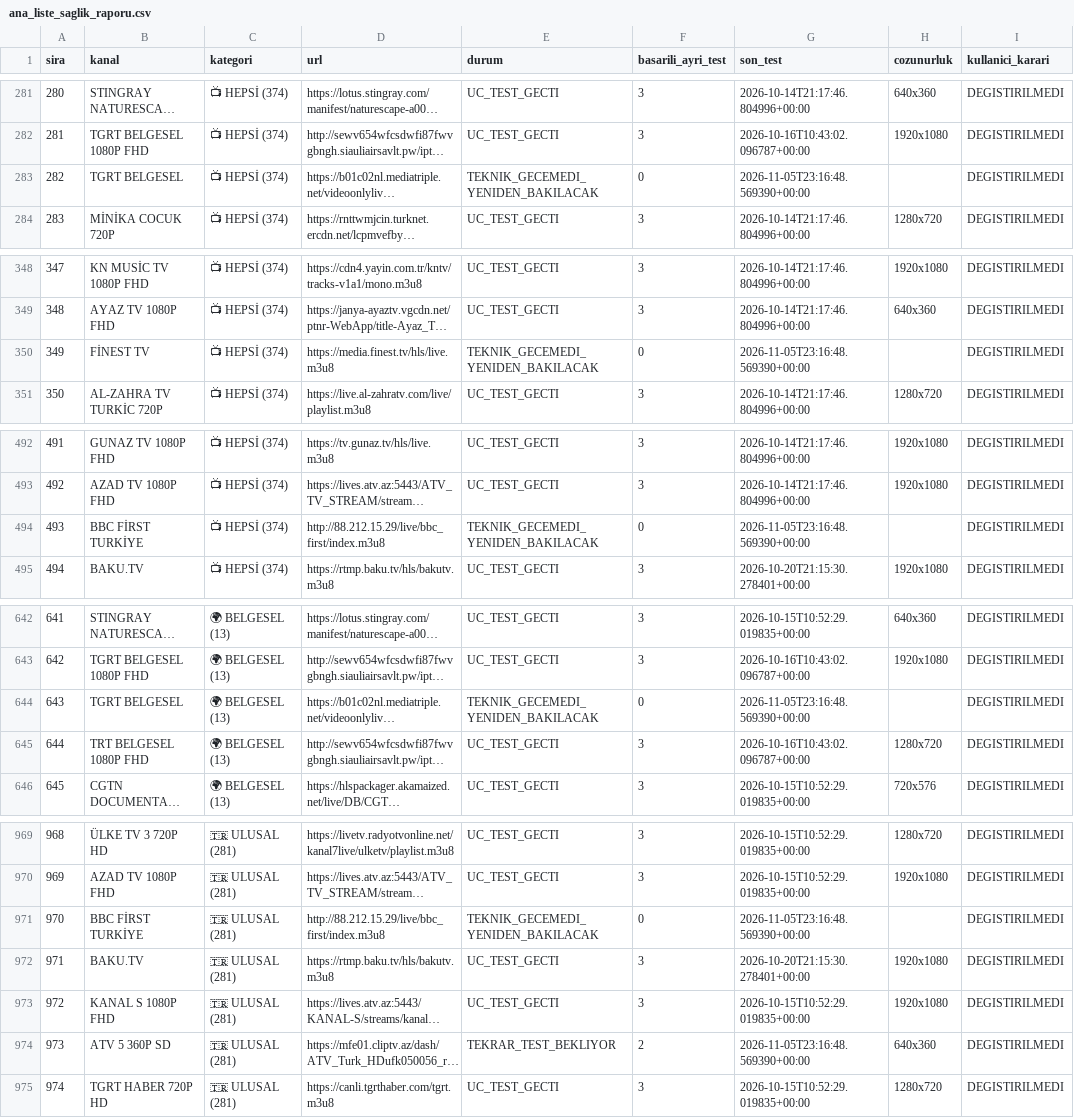
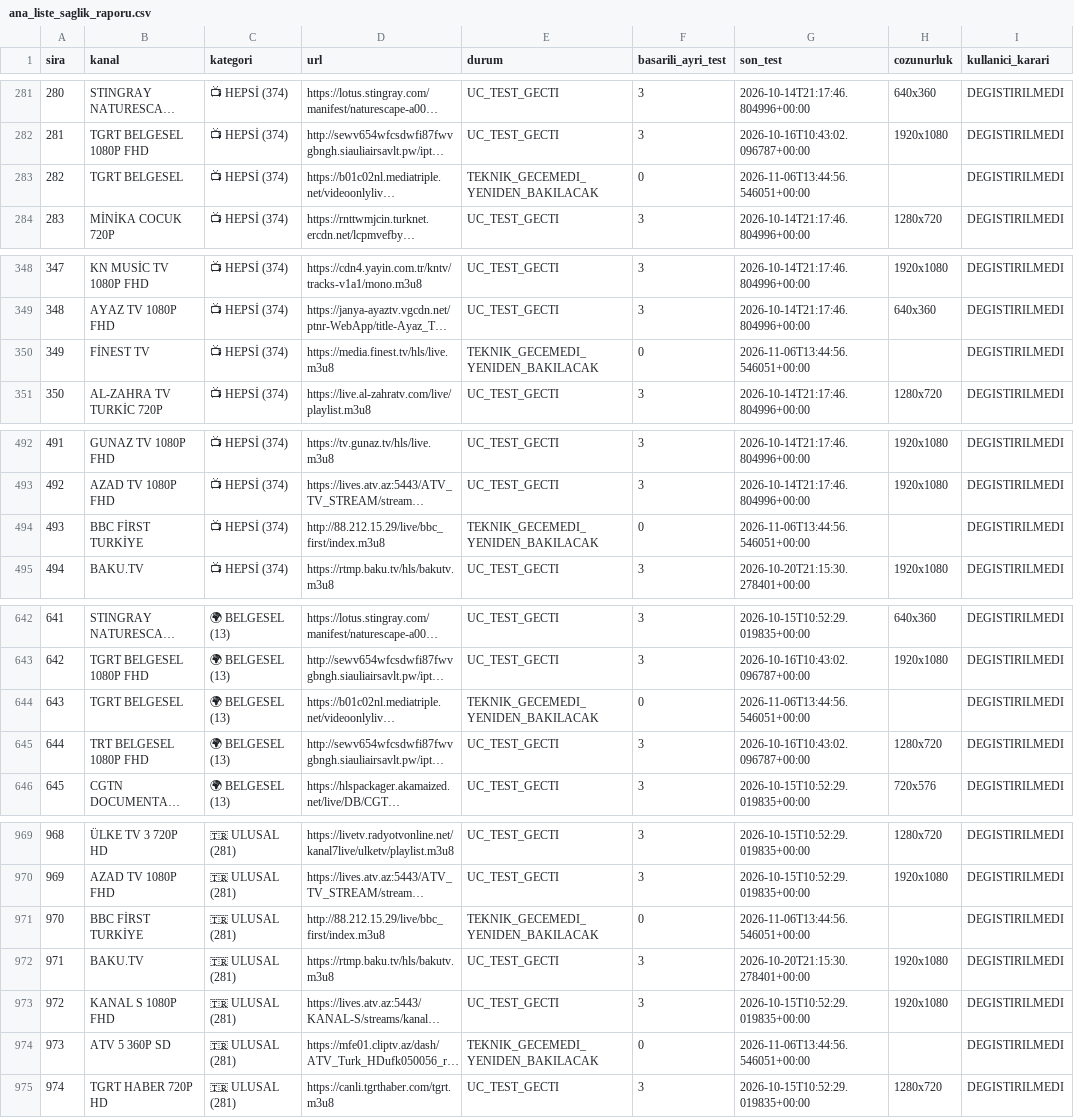
Before and after one commit to Madsc55/madsc-tv, a CSV file: madsc_kesif/ana_liste_saglik_raporu.csv, drawn as a sheet; only a part is shown, gaps mark what is left out; long unchanged cells end in …; the diff covers the shown part only; the diff names each change by its address in the sheet, - before the commit and + after, or states it on an @@ line.

```diff
--- a/madsc_kesif/ana_liste_saglik_raporu.csv
+++ b/madsc_kesif/ana_liste_saglik_raporu.csv
-G283 (son_test): 2026-11-05T23:16:48.569390+00:00
+G283 (son_test): 2026-11-06T13:44:56.546051+00:00
-G350 (son_test): 2026-11-05T23:16:48.569390+00:00
+G350 (son_test): 2026-11-06T13:44:56.546051+00:00
-G494 (son_test): 2026-11-05T23:16:48.569390+00:00
+G494 (son_test): 2026-11-06T13:44:56.546051+00:00
-G644 (son_test): 2026-11-05T23:16:48.569390+00:00
+G644 (son_test): 2026-11-06T13:44:56.546051+00:00
-G971 (son_test): 2026-11-05T23:16:48.569390+00:00
+G971 (son_test): 2026-11-06T13:44:56.546051+00:00
-E974 (durum): TEKRAR_TEST_BEKLIYOR
+E974 (durum): TEKNIK_GECEMEDI_YENIDEN_BAKILACAK
-F974 (basarili_ayri_test): 2
+F974 (basarili_ayri_test): 0
-G974 (son_test): 2026-11-05T23:16:48.569390+00:00
+G974 (son_test): 2026-11-06T13:44:56.546051+00:00
-H974 (cozunurluk): 640x360
+H974 (cozunurluk): (empty)
```
Also changed, not shown: 3 edited cells elsewhere in this file, madsc_kesif/ana_liste_calismayanlar.csv, madsc_kesif/filtre_reddedilenler.csv, 9 other files.
